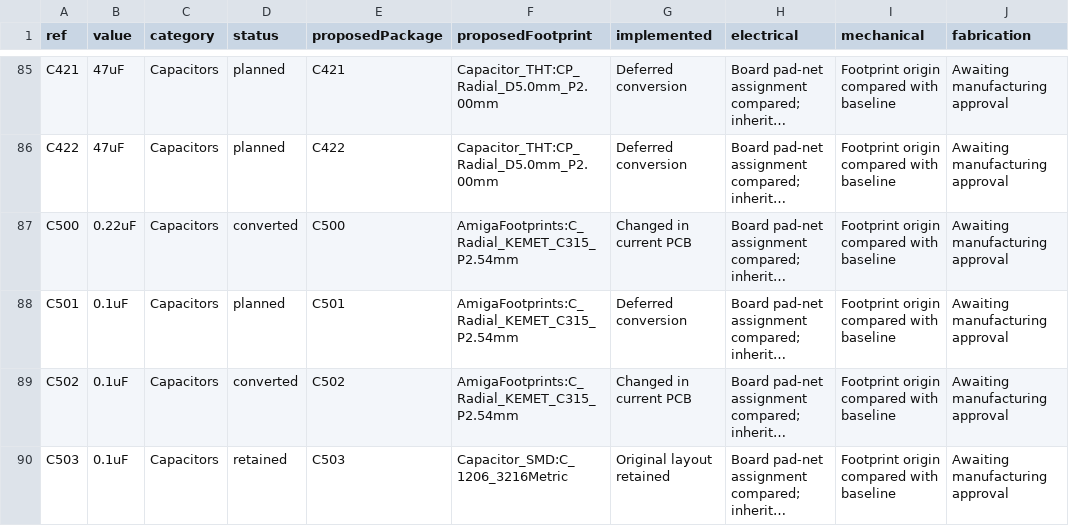
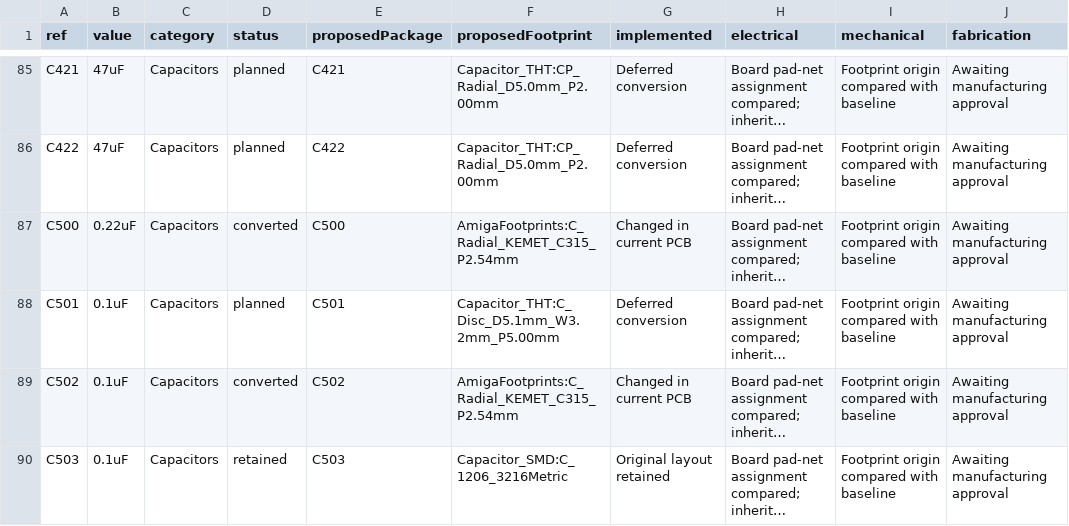
Before and after one commit to GregWinfield/Amiga-2000-EATX, a CSV file: reports/pcb-progress/components.csv, drawn as a sheet; only a part is shown, gaps mark what is left out; long unchanged cells end in …; the diff covers the shown part only; the diff names each change by its address in the sheet, - before the commit and + after, or states it on an @@ line.

```diff
--- a/reports/pcb-progress/components.csv
+++ b/reports/pcb-progress/components.csv
-F88 (proposedFootprint): AmigaFootprints:C_Radial_KEMET_C315_P2.54mm
+F88 (proposedFootprint): Capacitor_THT:C_Disc_D5.1mm_W3.2mm_P5.00mm
```
Also changed, not shown: 41 edited cells elsewhere in this file, 14 other files.
